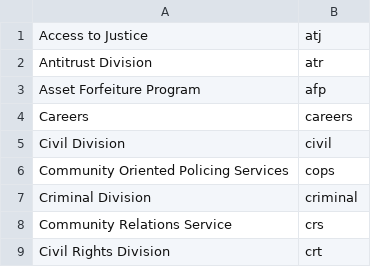
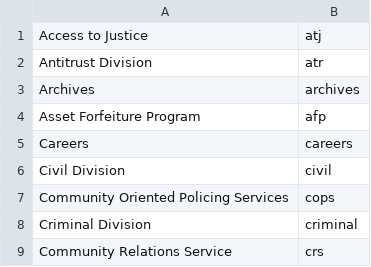
Before and after one commit to swirtSJW/migration_tools, a CSV file: sources/organizations.csv, drawn as a sheet; only a part is shown; the shorter side is filled out with more unchanged rows.

Commit message:
JUS-1159 Adding archives organiztion.

```diff
--- a/sources/organizations.csv
+++ b/sources/organizations.csv
@@ -2,2 +2,3 @@ Access to Justice,atj
 Antitrust Division,atr
+Archives,archives
 Asset Forfeiture Program,afp
```
